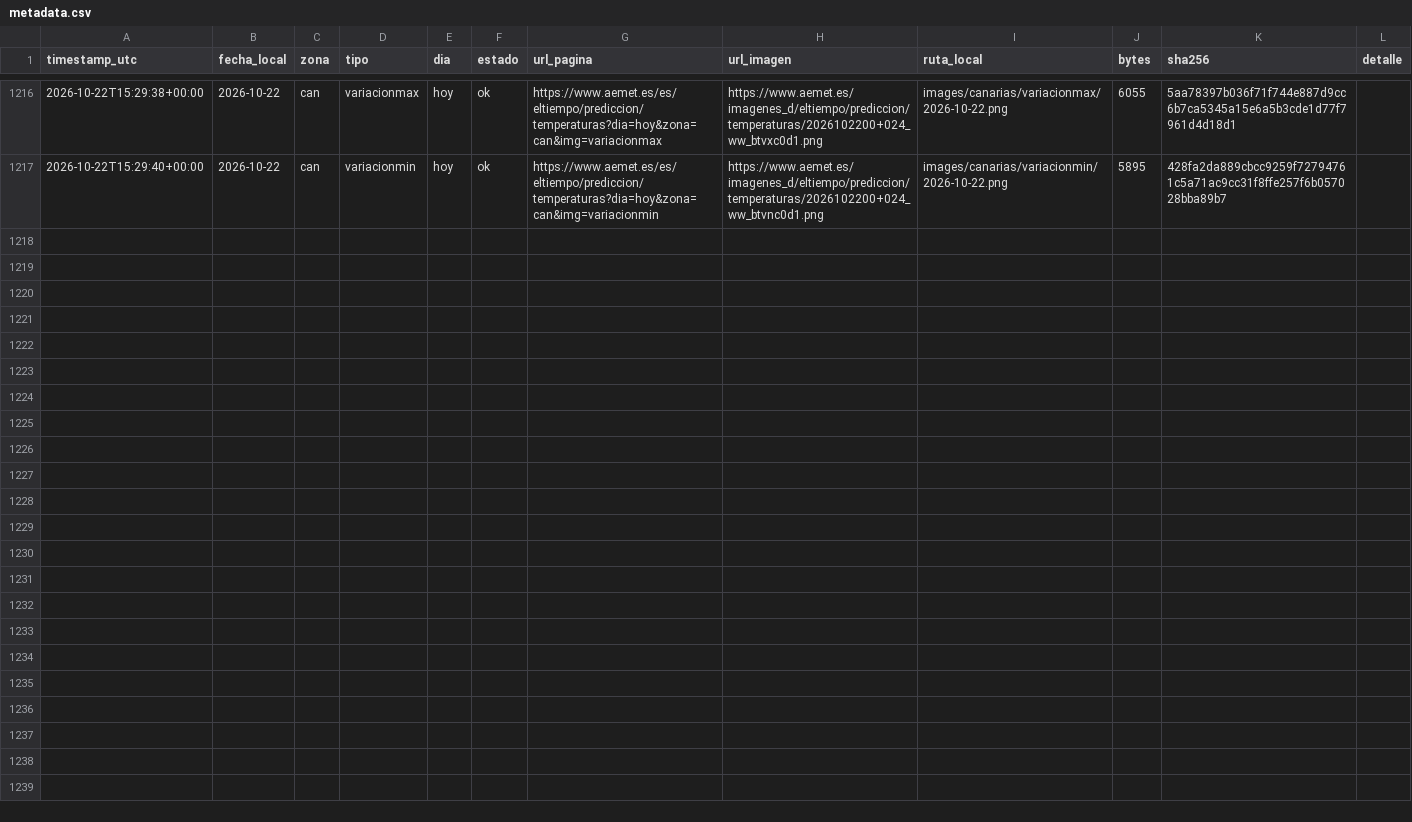
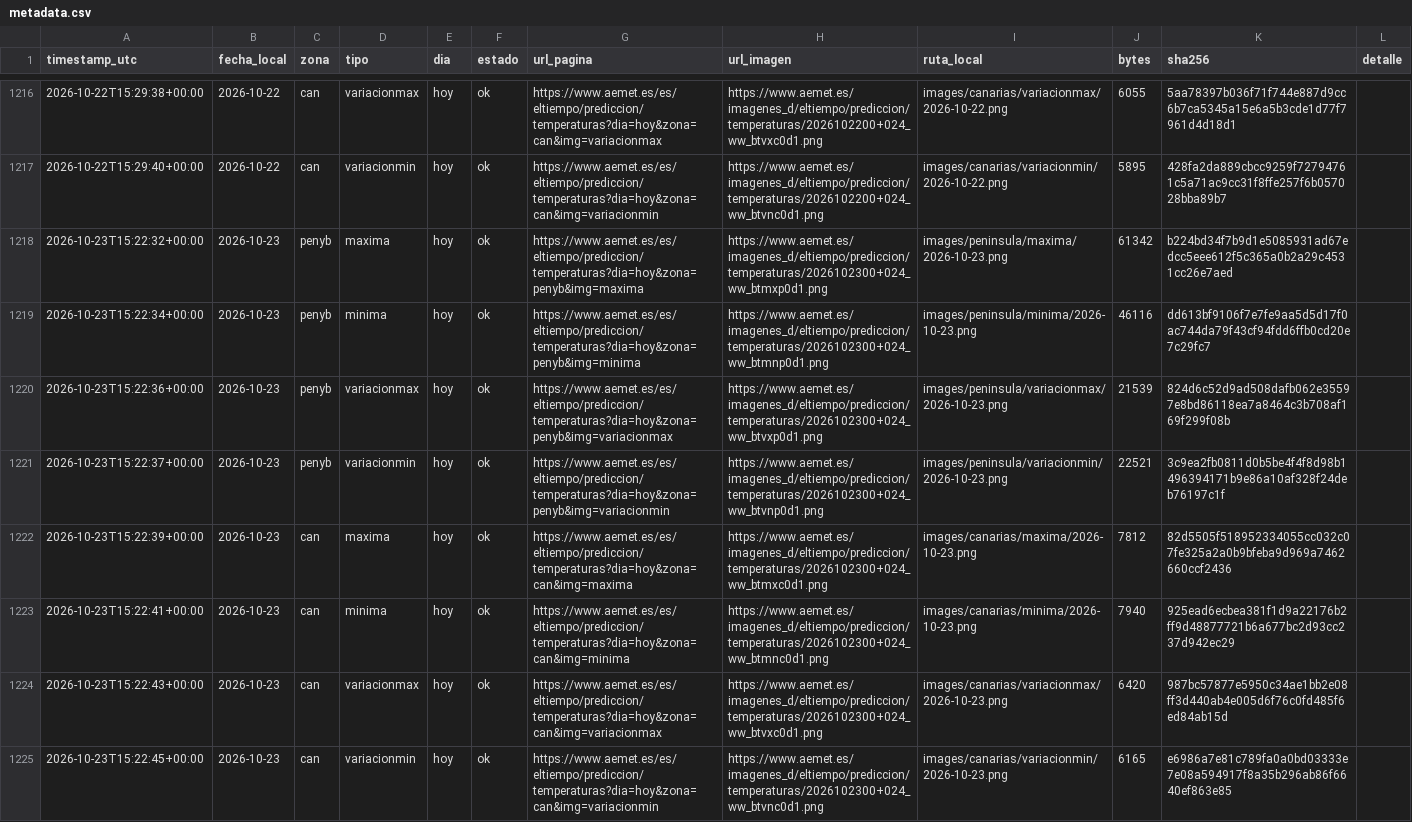
Before and after one commit to prestigyo/refugio-climatico, a CSV file: aemet-temperaturas/metadata.csv, drawn as a sheet; only a part is shown, gaps mark what is left out.

```diff
--- a/aemet-temperaturas/metadata.csv
+++ b/aemet-temperaturas/metadata.csv
@@ -1217 +1217,9 @@ timestamp_utc,fecha_local,zona,tipo,dia,estado,url_pagina,url_imagen,ruta_local,
 2026-10-22T15:29:40+00:00,2026-10-22,can,variacionmin,hoy,ok,https://www.aemet.es/es/eltiempo/prediccion/temperaturas?dia=hoy&zona=can&img=variacionmin,https://www.aemet.es/imagenes_d/eltiempo/prediccion/temperaturas/2026102200+024_ww_btvnc0d1.png,images/canarias/variacionmin/2026-10-22.png,5895,428fa2da889cbcc9259f72794761c5a71ac9cc31f8ffe257f6b057028bba89b7,
+2026-10-23T15:22:32+00:00,2026-10-23,penyb,maxima,hoy,ok,https://www.aemet.es/es/eltiempo/prediccion/temperaturas?dia=hoy&zona=penyb&img=maxima,https://www.aemet.es/imagenes_d/eltiempo/prediccion/temperaturas/2026102300+024_ww_btmxp0d1.png,images/peninsula/maxima/2026-10-23.png,61342,b224bd34f7b9d1e5085931ad67edcc5eee612f5c365a0b2a29c4531cc26e7aed,
+2026-10-23T15:22:34+00:00,2026-10-23,penyb,minima,hoy,ok,https://www.aemet.es/es/eltiempo/prediccion/temperaturas?dia=hoy&zona=penyb&img=minima,https://www.aemet.es/imagenes_d/eltiempo/prediccion/temperaturas/2026102300+024_ww_btmnp0d1.png,images/peninsula/minima/2026-10-23.png,46116,dd613bf9106f7e7fe9aa5d5d17f0ac744da79f43cf94fdd6ffb0cd20e7c29fc7,
+2026-10-23T15:22:36+00:00,2026-10-23,penyb,variacionmax,hoy,ok,https://www.aemet.es/es/eltiempo/prediccion/temperaturas?dia=hoy&zona=penyb&img=variacionmax,https://www.aemet.es/imagenes_d/eltiempo/prediccion/temperaturas/2026102300+024_ww_btvxp0d1.png,images/peninsula/variacionmax/2026-10-23.png,21539,824d6c52d9ad508dafb062e35597e8bd86118ea7a8464c3b708af169f299f08b,
+2026-10-23T15:22:37+00:00,2026-10-23,penyb,variacionmin,hoy,ok,https://www.aemet.es/es/eltiempo/prediccion/temperaturas?dia=hoy&zona=penyb&img=variacionmin,https://www.aemet.es/imagenes_d/eltiempo/prediccion/temperaturas/2026102300+024_ww_btvnp0d1.png,images/peninsula/variacionmin/2026-10-23.png,22521,3c9ea2fb0811d0b5be4f4f8d98b1496394171b9e86a10af328f24deb76197c1f,
+2026-10-23T15:22:39+00:00,2026-10-23,can,maxima,hoy,ok,https://www.aemet.es/es/eltiempo/prediccion/temperaturas?dia=hoy&zona=can&img=maxima,https://www.aemet.es/imagenes_d/eltiempo/prediccion/temperaturas/2026102300+024_ww_btmxc0d1.png,images/canarias/maxima/2026-10-23.png,7812,82d5505f518952334055cc032c07fe325a2a0b9bfeba9d969a7462660ccf2436,
+2026-10-23T15:22:41+00:00,2026-10-23,can,minima,hoy,ok,https://www.aemet.es/es/eltiempo/prediccion/temperaturas?dia=hoy&zona=can&img=minima,https://www.aemet.es/imagenes_d/eltiempo/prediccion/temperaturas/2026102300+024_ww_btmnc0d1.png,images/canarias/minima/2026-10-23.png,7940,925ead6ecbea381f1d9a22176b2ff9d48877721b6a677bc2d93cc237d942ec29,
+2026-10-23T15:22:43+00:00,2026-10-23,can,variacionmax,hoy,ok,https://www.aemet.es/es/eltiempo/prediccion/temperaturas?dia=hoy&zona=can&img=variacionmax,https://www.aemet.es/imagenes_d/eltiempo/prediccion/temperaturas/2026102300+024_ww_btvxc0d1.png,images/canarias/variacionmax/2026-10-23.png,6420,987bc57877e5950c34ae1bb2e08ff3d440ab4e005d6f76c0fd485f6ed84ab15d,
+2026-10-23T15:22:45+00:00,2026-10-23,can,variacionmin,hoy,ok,https://www.aemet.es/es/eltiempo/prediccion/temperaturas?dia=hoy&zona=can&img=variacionmin,https://www.aemet.es/imagenes_d/eltiempo/prediccion/temperaturas/2026102300+024_ww_btvnc0d1.png,images/canarias/variacionmin/2026-10-23.png,6165,e6986a7e81c789fa0a0bd03333e7e08a594917f8a35b296ab86f6640ef863e85,
```
Also changed, not shown: 9 other files.
